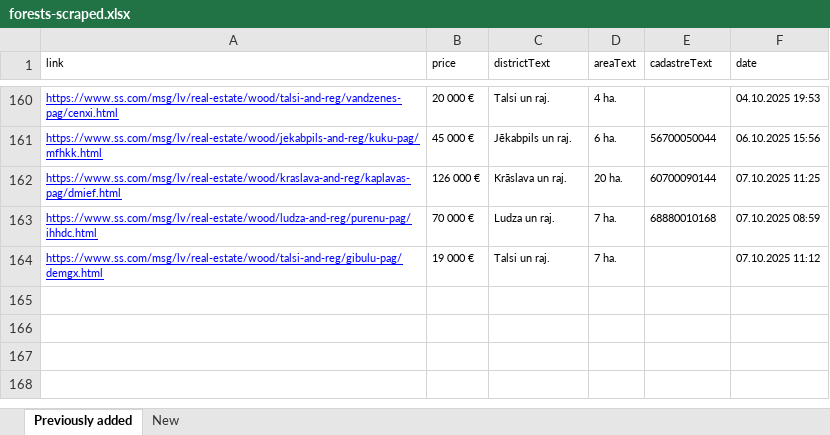
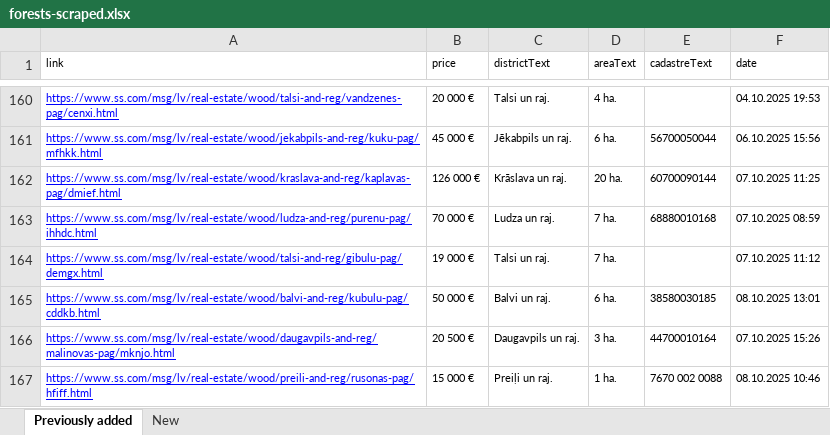
Before and after one commit to Martins-K/forest_land_scraper, an Excel workbook: forests-scraped.xlsx, sheet Previously added, drawn as a sheet; only a part is shown, gaps mark what is left out; values as stored, in another font and other column widths than the file's, no borders; the diff names each change by its address in the sheet, - before the commit and + after, or states it on an @@ line.

```diff
--- a/forests-scraped.xlsx (sheet Previously added)
+++ b/forests-scraped.xlsx (sheet Previously added)
+row 165: https://www.ss.com/msg/lv/real-estate/wood/balvi-and-reg/kubulu-pag/cddkb.html | 50 000 € | Balvi un raj. | 6 ha. | 38580030185 | 08.10.2025 13:01
+row 166: https://www.ss.com/msg/lv/real-estate/wood/daugavpils-and-reg/malinovas-pag/mknjo.html | 20 500 € | Daugavpils un raj. | 3 ha. | 44700010164 | 07.10.2025 15:26
+row 167: https://www.ss.com/msg/lv/real-estate/wood/preili-and-reg/rusonas-pag/hfiff.html | 15 000 € | Preiļi un raj. | 1 ha. | 7670 002 0088 | 08.10.2025 10:46
```
Also changed, not shown: sheet New.
